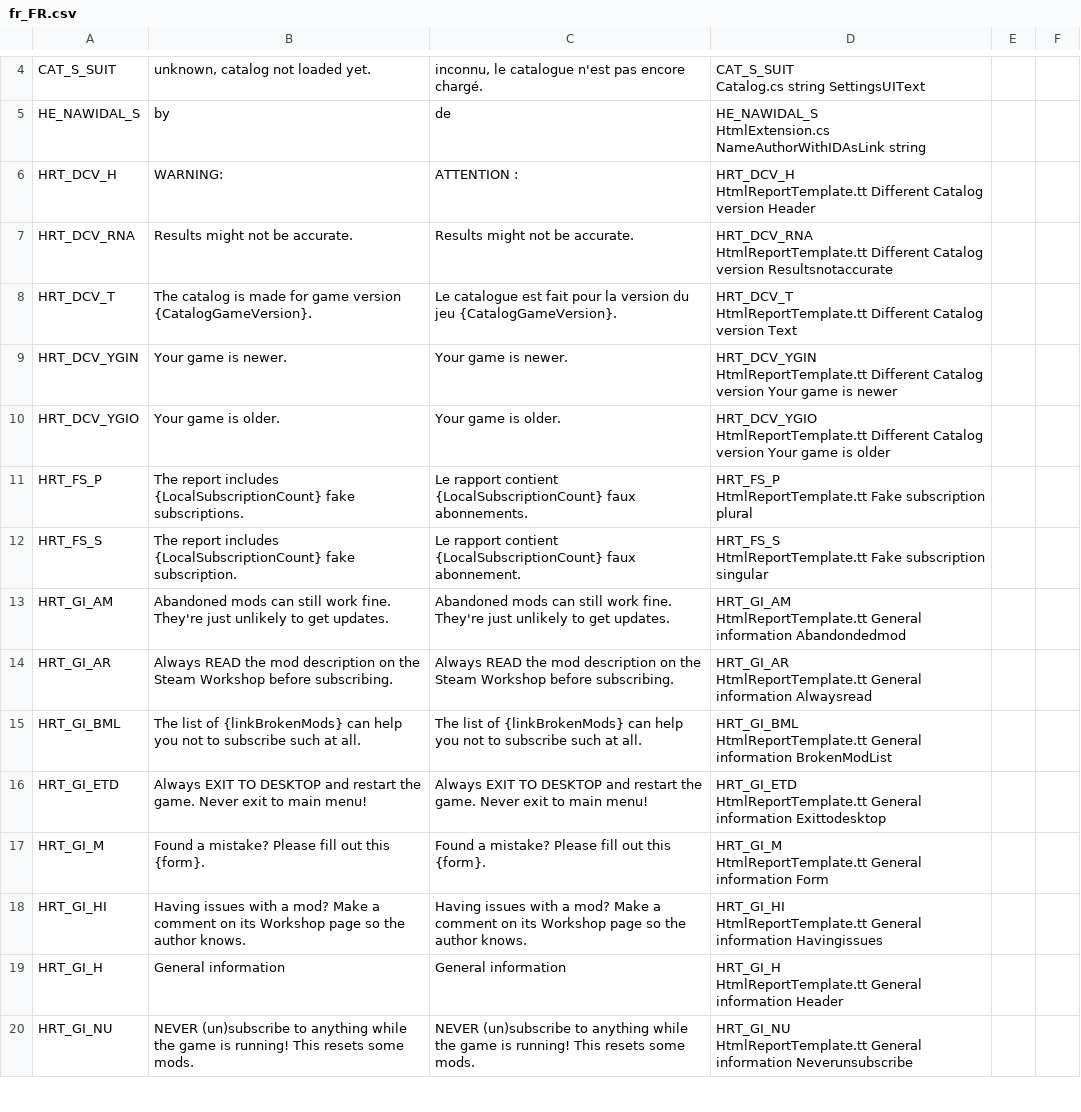
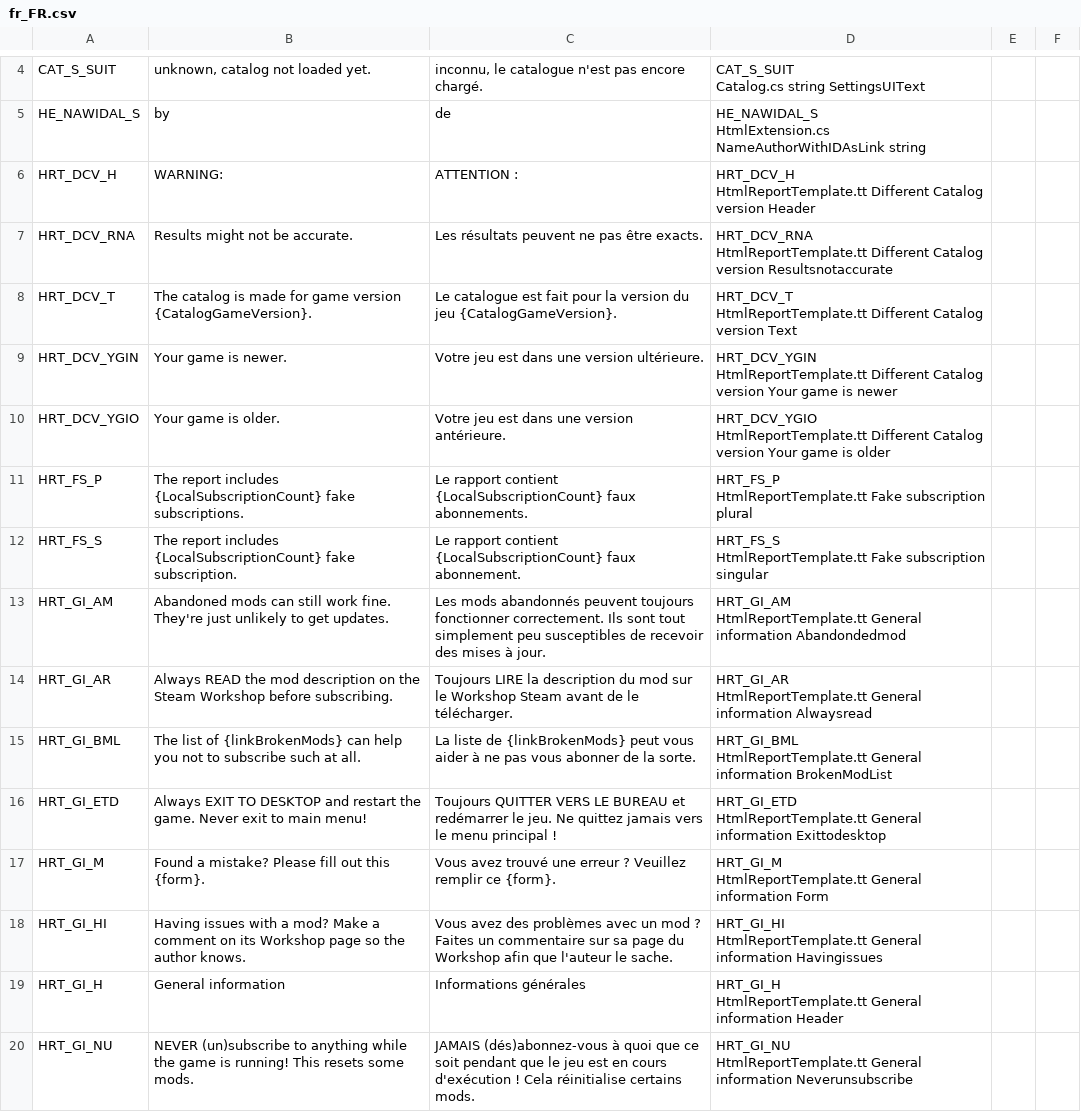
Before and after one commit to chameleon-tbn/CompatibilityReport, a CSV file: i18n/fr_FR.csv, drawn as a sheet; only a part is shown, gaps mark what is left out; the diff covers the shown part only.

Commit message:
Added basic translation in french & updates

```diff
--- a/i18n/fr_FR.csv
+++ b/i18n/fr_FR.csv
@@ -11,10 +11,10 @@ HRT_DCV_H,WARNING:,"ATTENTION :","HRT_DCV_H
 HtmlReportTemplate.tt Different Catalog version Header",,
-HRT_DCV_RNA,"Results might not be accurate.","Results might not be accurate.","HRT_DCV_RNA
-HtmlReportTemplate.tt Different Catalog version Resultsnotaccurate",,
+HRT_DCV_RNA,"Results might not be accurate.","Les résultats peuvent ne pas être exacts.","HRT_DCV_RNA
+HtmlReportTemplate.tt Different Catalog version Resultsnotaccurate",,
 HRT_DCV_T,"The catalog is made for game version {CatalogGameVersion}.","Le catalogue est fait pour la version du jeu {CatalogGameVersion}.","HRT_DCV_T
 HtmlReportTemplate.tt Different Catalog version Text",,
-HRT_DCV_YGIN,"Your game is newer.","Your game is newer.","HRT_DCV_YGIN
-HtmlReportTemplate.tt Different Catalog version Your game is newer",,
-HRT_DCV_YGIO,"Your game is older.","Your game is older.","HRT_DCV_YGIO
-HtmlReportTemplate.tt Different Catalog version Your game is older",,
+HRT_DCV_YGIN,"Your game is newer.","Votre jeu est dans une version ultérieure.","HRT_DCV_YGIN
+HtmlReportTemplate.tt Different Catalog version Your game is newer",,
+HRT_DCV_YGIO,"Your game is older.","Votre jeu est dans une version antérieure.","HRT_DCV_YGIO
+HtmlReportTemplate.tt Different Catalog version Your game is older",,
 HRT_FS_P,"The report includes {LocalSubscriptionCount} fake subscriptions.","Le rapport contient {LocalSubscriptionCount} faux abonnements.","HRT_FS_P
@@ -23,17 +23,17 @@ HRT_FS_S,"The report includes {LocalSubscriptionCount} fake subscription.","Le r
 HtmlReportTemplate.tt Fake subscription singular",,
-HRT_GI_AM,"Abandoned mods can still work fine. They're just unlikely to get updates.","Abandoned mods can still work fine. They're just unlikely to get updates.","HRT_GI_AM
-HtmlReportTemplate.tt General information Abandondedmod",,
-HRT_GI_AR,"Always READ the mod description on the Steam Workshop before subscribing.","Always READ the mod description on the Steam Workshop before subscribing.","HRT_GI_AR
-HtmlReportTemplate.tt General information Alwaysread",,
-HRT_GI_BML,"The list of {linkBrokenMods} can help you not to subscribe such at all.","The list of {linkBrokenMods} can help you not to subscribe such at all.","HRT_GI_BML
-HtmlReportTemplate.tt General information BrokenModList",,
-HRT_GI_ETD,"Always EXIT TO DESKTOP and restart the game. Never exit to main menu!","Always EXIT TO DESKTOP and restart the game. Never exit to main menu!","HRT_GI_ETD
-HtmlReportTemplate.tt General information Exittodesktop",,
-HRT_GI_M,"Found a mistake? Please fill out this {form}.","Found a mistake? Please fill out this {form}.","HRT_GI_M
-HtmlReportTemplate.tt General information Form",,
-HRT_GI_HI,"Having issues with a mod? Make a comment on its Workshop page so the author knows.","Having issues with a mod? Make a comment on its Workshop page so the author knows.","HRT_GI_HI
-HtmlReportTemplate.tt General information Havingissues",,
-HRT_GI_H,"General information","General information","HRT_GI_H
-HtmlReportTemplate.tt General information Header",,
-HRT_GI_NU,"NEVER (un)subscribe to anything while the game is running! This resets some mods.","NEVER (un)subscribe to anything while the game is running! This resets some mods.","HRT_GI_NU
-HtmlReportTemplate.tt General information Neverunsubscribe",,
+HRT_GI_AM,"Abandoned mods can still work fine. They're just unlikely to get updates.","Les mods abandonnés peuvent toujours fonctionner correctement. Ils sont tout simplement peu susceptibles de recevoir des mises à jour.","HRT_GI_AM
+HtmlReportTemplate.tt General information Abandondedmod",,
+HRT_GI_AR,"Always READ the mod description on the Steam Workshop before subscribing.","Toujours LIRE la description du mod sur le Workshop Steam avant de le télécharger.","HRT_GI_AR
+HtmlReportTemplate.tt General information Alwaysread",,
+HRT_GI_BML,"The list of {linkBrokenMods} can help you not to subscribe such at all.","La liste de {linkBrokenMods} peut vous aider à ne pas vous abonner de la sorte.","HRT_GI_BML
+HtmlReportTemplate.tt General information BrokenModList",,
+HRT_GI_ETD,"Always EXIT TO DESKTOP and restart the game. Never exit to main menu!","Toujours QUITTER VERS LE BUREAU et redémarrer le jeu. Ne quittez jamais vers le menu principal !","HRT_GI_ETD
+HtmlReportTemplate.tt General information Exittodesktop",,
+HRT_GI_M,"Found a mistake? Please fill out this {form}.","Vous avez trouvé une erreur ? Veuillez remplir ce {form}.","HRT_GI_M
+HtmlReportTemplate.tt General information Form",,
+HRT_GI_HI,"Having issues with a mod? Make a comment on its Workshop page so the author knows.","Vous avez des problèmes avec un mod ? Faites un commentaire sur sa page du Workshop afin que l'auteur le sache.","HRT_GI_HI
+HtmlReportTemplate.tt General information Havingissues",,
+HRT_GI_H,"General information","Informations générales","HRT_GI_H
+HtmlReportTemplate.tt General information Header",,
+HRT_GI_NU,"NEVER (un)subscribe to anything while the game is running! This resets some mods.","JAMAIS (dés)abonnez-vous à quoi que ce soit pendant que le jeu est en cours d'exécution ! Cela réinitialise certains mods.","HRT_GI_NU
+HtmlReportTemplate.tt General information Neverunsubscribe",,
```
Also changed, not shown: 30 edited cells elsewhere in this file, i18n/zh_CN.csv.
